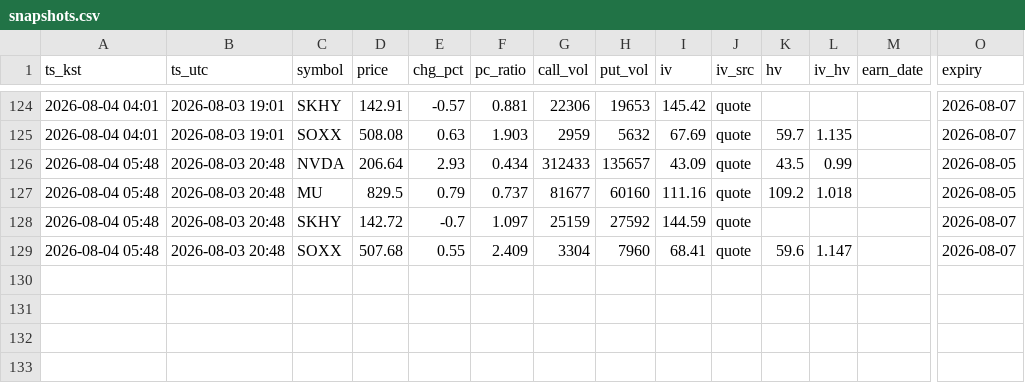
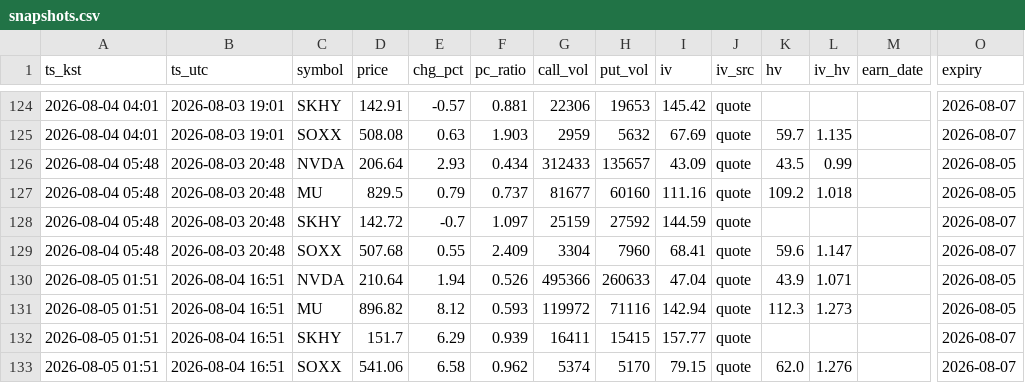
Before and after one commit to hbreaduck/option-monitor, a CSV file: data/snapshots.csv, drawn as a sheet; only a part is shown, gaps mark what is left out; rows hold the shown columns only; the diff names each change by its address in the sheet, - before the commit and + after, or states it on an @@ line.

```diff
--- a/data/snapshots.csv
+++ b/data/snapshots.csv
+row 130: 2026-08-05 01:51 | 2026-08-04 16:51 | NVDA | 210.64 | 1.94 | 0.526 | 495366 | 260633 | 47.04 | quote | 43.9 | 1.071 |  | 2026-08-05
+row 131: 2026-08-05 01:51 | 2026-08-04 16:51 | MU | 896.82 | 8.12 | 0.593 | 119972 | 71116 | 142.94 | quote | 112.3 | 1.273 |  | 2026-08-05
+row 132: 2026-08-05 01:51 | 2026-08-04 16:51 | SKHY | 151.7 | 6.29 | 0.939 | 16411 | 15415 | 157.77 | quote |  |  |  | 2026-08-07
+row 133: 2026-08-05 01:51 | 2026-08-04 16:51 | SOXX | 541.06 | 6.58 | 0.962 | 5374 | 5170 | 79.15 | quote | 62.0 | 1.276 |  | 2026-08-07
```
